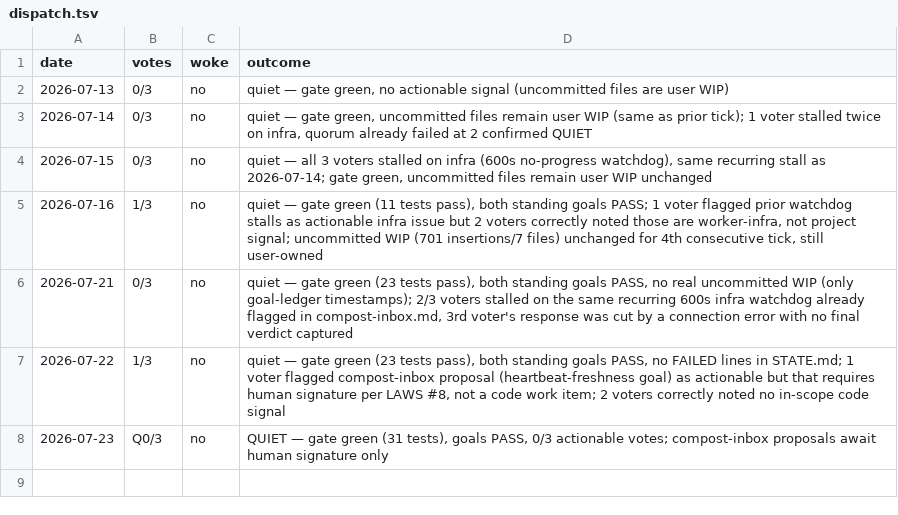
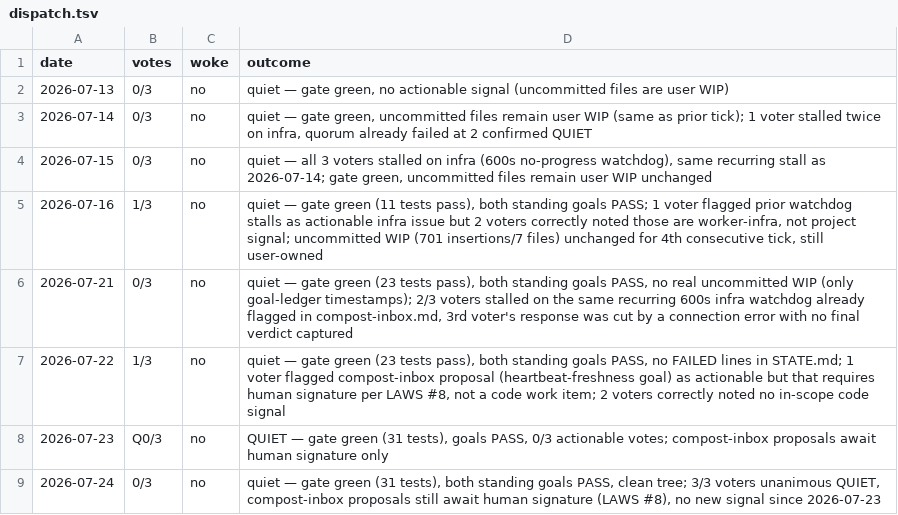
Before and after one commit to bloXbandit/SixTerminal-Live, a TSV file: .agent-os/dispatch.tsv, drawn as a sheet.

```diff
--- a/.agent-os/dispatch.tsv
+++ b/.agent-os/dispatch.tsv
@@ -8 +8,2 @@ date	votes	woke	outcome
 2026-07-23	Q0/3	no	QUIET — gate green (31 tests), goals PASS, 0/3 actionable votes; compost-inbox proposals await human signature only
+2026-07-24	0/3	no	quiet — gate green (31 tests), both standing goals PASS, clean tree; 3/3 voters unanimous QUIET, compost-inbox proposals still await human signature (LAWS #8), no new signal since 2026-07-23
```
Also changed, not shown: 1 other file.
